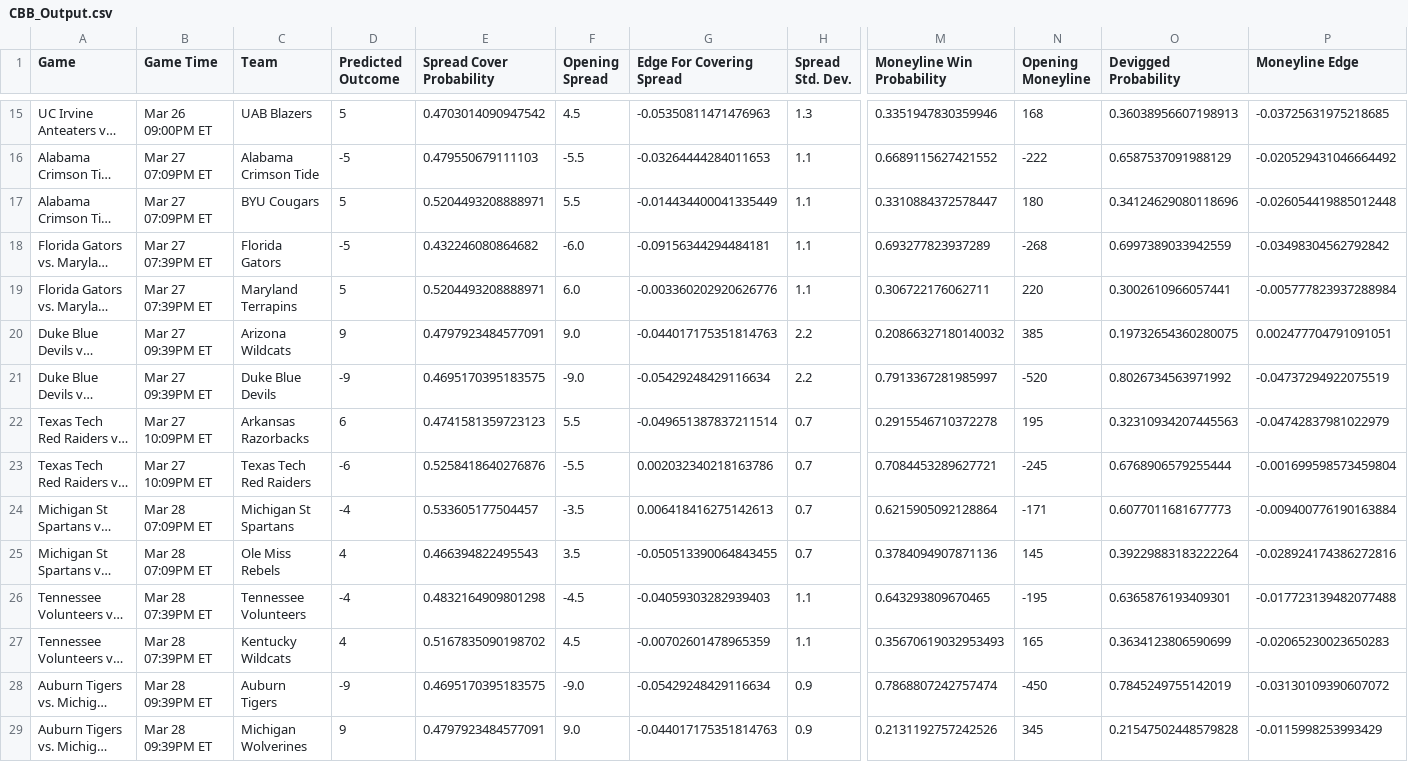
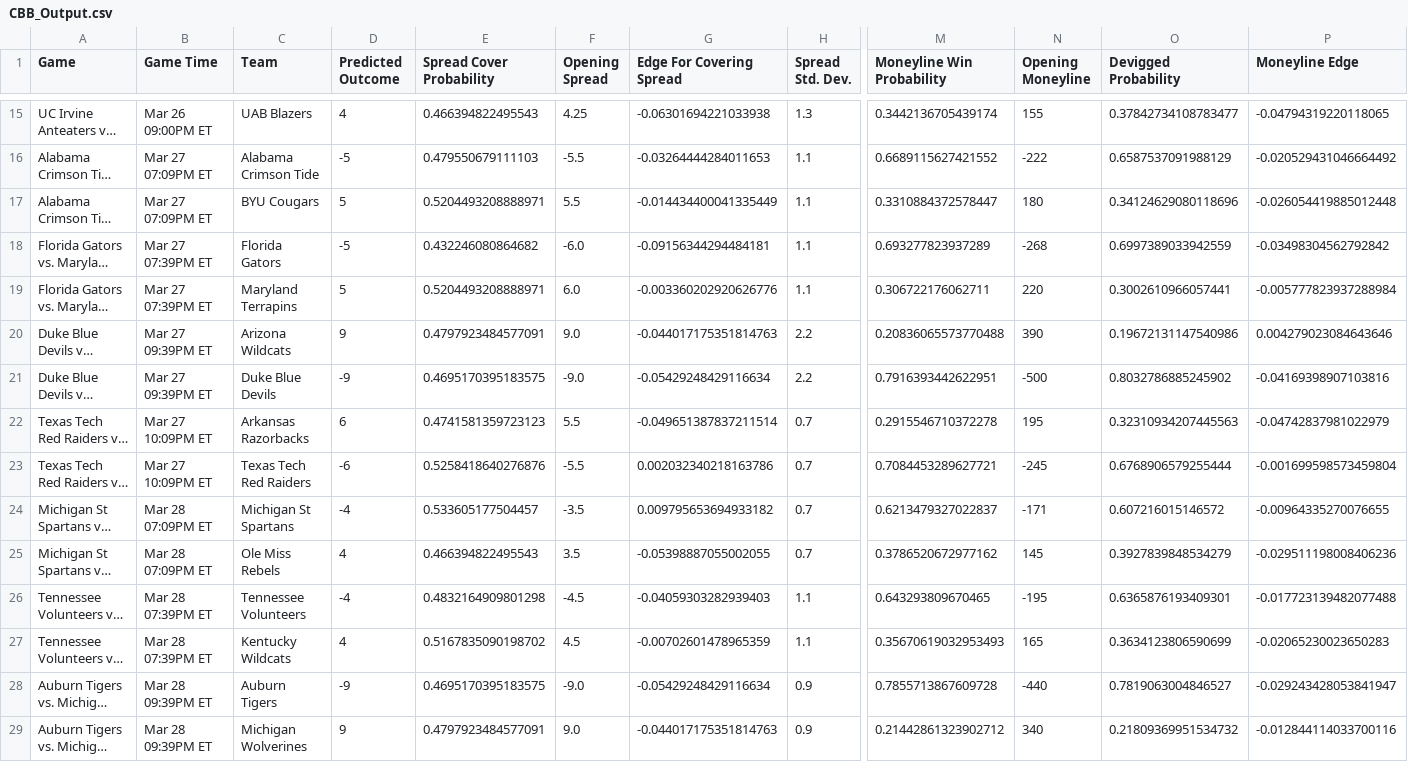
Before and after one commit to shaanchanchani/march_madness, a CSV file: CBB_Output.csv, drawn as a sheet; only a part is shown, gaps mark what is left out; long unchanged cells end in …; the diff covers the shown part only; the diff names each change by its address in the sheet, - before the commit and + after, or states it on an @@ line.

```diff
--- a/CBB_Output.csv
+++ b/CBB_Output.csv
-D15 (Predicted Outcome): 5
+D15 (Predicted Outcome): 4
-E15 (Spread Cover Probability): 0.4703014090947542
+E15 (Spread Cover Probability): 0.466394822495543
-F15 (Opening Spread): 4.5
+F15 (Opening Spread): 4.25
-G15 (Edge For Covering Spread): -0.05350811471476963
+G15 (Edge For Covering Spread): -0.06301694221033938
-M15 (Moneyline Win Probability): 0.3351947830359946
+M15 (Moneyline Win Probability): 0.3442136705439174
-N15 (Opening Moneyline): 168
+N15 (Opening Moneyline): 155
-O15 (Devigged Probability): 0.36038956607198913
+O15 (Devigged Probability): 0.37842734108783477
-P15 (Moneyline Edge): -0.03725631975218685
+P15 (Moneyline Edge): -0.04794319220118065
-M20 (Moneyline Win Probability): 0.20866327180140032
+M20 (Moneyline Win Probability): 0.20836065573770488
-N20 (Opening Moneyline): 385
+N20 (Opening Moneyline): 390
-O20 (Devigged Probability): 0.19732654360280075
+O20 (Devigged Probability): 0.19672131147540986
-P20 (Moneyline Edge): 0.002477704791091051
+P20 (Moneyline Edge): 0.004279023084643646
-M21 (Moneyline Win Probability): 0.7913367281985997
+M21 (Moneyline Win Probability): 0.7916393442622951
-N21 (Opening Moneyline): -520
+N21 (Opening Moneyline): -500
-O21 (Devigged Probability): 0.8026734563971992
+O21 (Devigged Probability): 0.8032786885245902
-P21 (Moneyline Edge): -0.04737294922075519
+P21 (Moneyline Edge): -0.04169398907103816
-G24 (Edge For Covering Spread): 0.006418416275142613
+G24 (Edge For Covering Spread): 0.009795653694933182
-M24 (Moneyline Win Probability): 0.6215905092128864
+M24 (Moneyline Win Probability): 0.6213479327022837
-O24 (Devigged Probability): 0.6077011681677773
+O24 (Devigged Probability): 0.607216015146572
-P24 (Moneyline Edge): -0.009400776190163884
+P24 (Moneyline Edge): -0.00964335270076655
-G25 (Edge For Covering Spread): -0.050513390064843455
+G25 (Edge For Covering Spread): -0.05398887055002055
-M25 (Moneyline Win Probability): 0.3784094907871136
+M25 (Moneyline Win Probability): 0.3786520672977162
-O25 (Devigged Probability): 0.39229883183222264
+O25 (Devigged Probability): 0.3927839848534279
-P25 (Moneyline Edge): -0.028924174386272816
+P25 (Moneyline Edge): -0.029511198008406236
-M28 (Moneyline Win Probability): 0.7868807242757474
+M28 (Moneyline Win Probability): 0.7855713867609728
-N28 (Opening Moneyline): -450
+N28 (Opening Moneyline): -440
-O28 (Devigged Probability): 0.7845249755142019
+O28 (Devigged Probability): 0.7819063004846527
-P28 (Moneyline Edge): -0.03130109390607072
+P28 (Moneyline Edge): -0.029243428053841947
-M29 (Moneyline Win Probability): 0.2131192757242526
+M29 (Moneyline Win Probability): 0.21442861323902712
-N29 (Opening Moneyline): 345
+N29 (Opening Moneyline): 340
-O29 (Devigged Probability): 0.21547502448579828
+O29 (Devigged Probability): 0.21809369951534732
-P29 (Moneyline Edge): -0.0115998253993429
+P29 (Moneyline Edge): -0.012844114033700116
```
Also changed, not shown: 35 edited cells elsewhere in this file.
